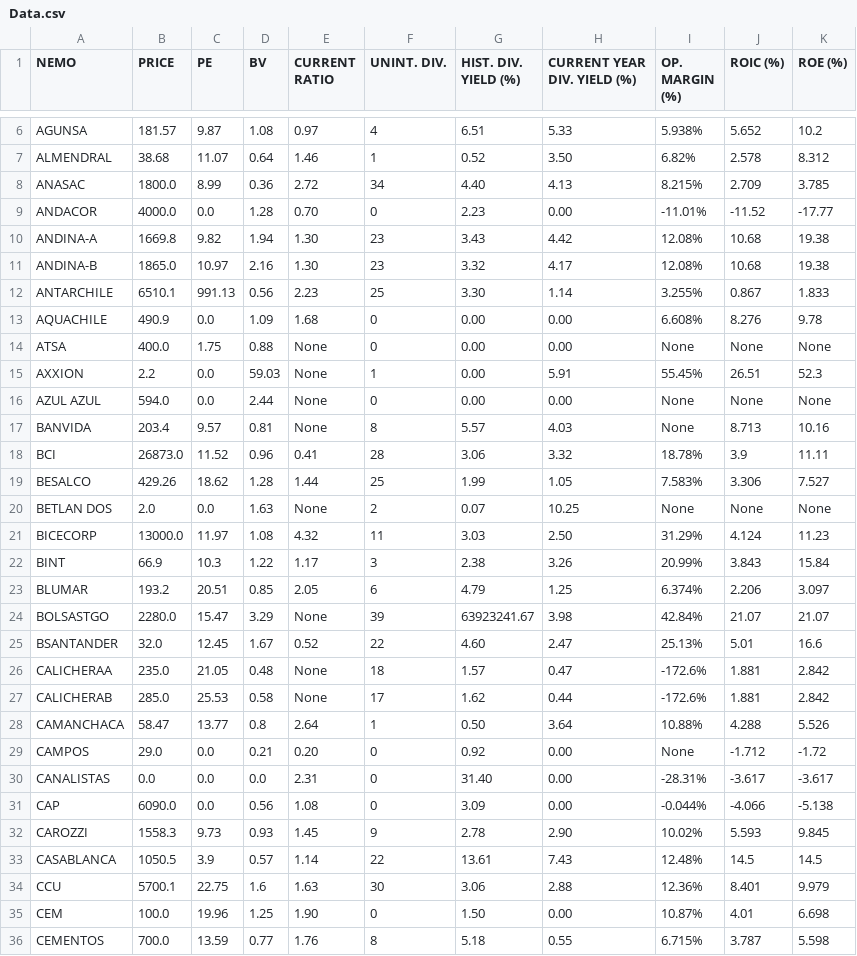
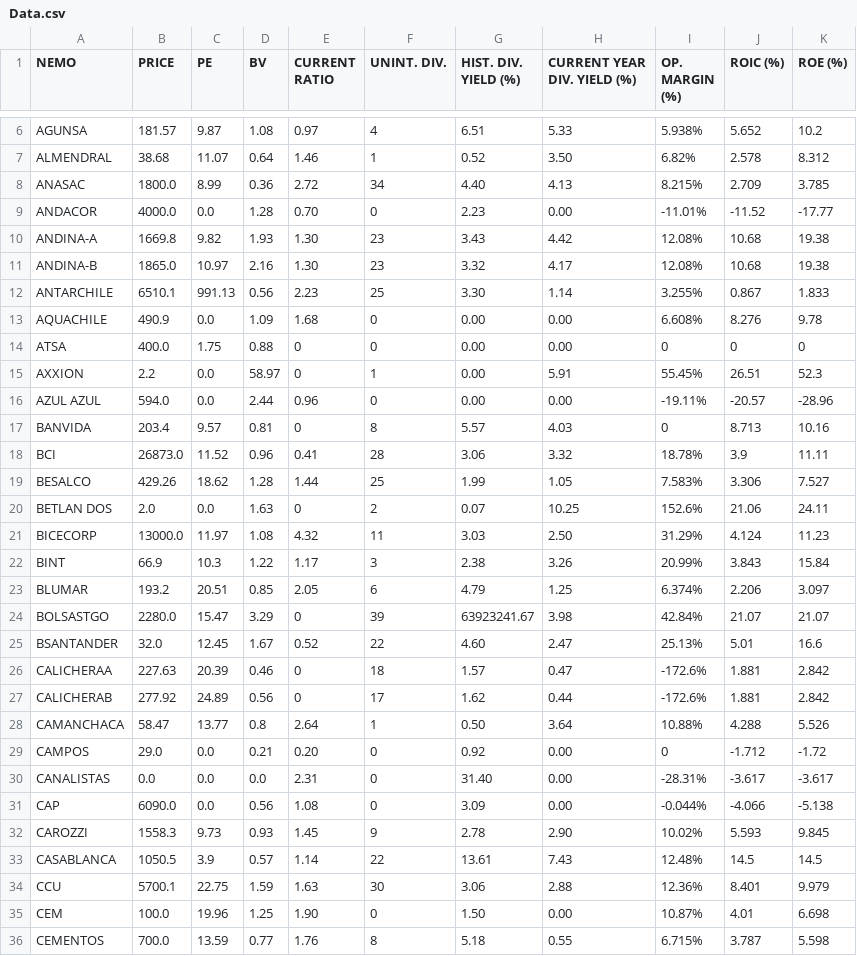
Before and after one commit to roschmid/waynefoundation, a CSV file: Data.csv, drawn as a sheet; only a part is shown, gaps mark what is left out; the diff covers the shown part only.

Commit message:
Update Data.csv

```diff
--- a/Data.csv
+++ b/Data.csv
@@ -9,3 +9,3 @@ ANASAC,1800.0,8.99,0.36,2.72,34,4.40,4.13,8.215%,2.709,3.785
 ANDACOR,4000.0,0.0,1.28,0.70,0,2.23,0.00,-11.01%,-11.52,-17.77
-ANDINA-A,1669.8,9.82,1.94,1.30,23,3.43,4.42,12.08%,10.68,19.38
+ANDINA-A,1669.8,9.82,1.93,1.30,23,3.43,4.42,12.08%,10.68,19.38
 ANDINA-B,1865.0,10.97,2.16,1.30,23,3.32,4.17,12.08%,10.68,19.38
@@ -13,9 +13,9 @@ ANTARCHILE,6510.1,991.13,0.56,2.23,25,3.30,1.14,3.255%,0.867,1.833
 AQUACHILE,490.9,0.0,1.09,1.68,0,0.00,0.00,6.608%,8.276,9.78
-ATSA,400.0,1.75,0.88,None,0,0.00,0.00,None,None,None
-AXXION,2.2,0.0,59.03,None,1,0.00,5.91,55.45%,26.51,52.3
-AZUL AZUL,594.0,0.0,2.44,None,0,0.00,0.00,None,None,None
-BANVIDA,203.4,9.57,0.81,None,8,5.57,4.03,None,8.713,10.16
+ATSA,400.0,1.75,0.88,0,0,0.00,0.00,0,0,0
+AXXION,2.2,0.0,58.97,0,1,0.00,5.91,55.45%,26.51,52.3
+AZUL AZUL,594.0,0.0,2.44,0.96,0,0.00,0.00,-19.11%,-20.57,-28.96
+BANVIDA,203.4,9.57,0.81,0,8,5.57,4.03,0,8.713,10.16
 BCI,26873.0,11.52,0.96,0.41,28,3.06,3.32,18.78%,3.9,11.11
 BESALCO,429.26,18.62,1.28,1.44,25,1.99,1.05,7.583%,3.306,7.527
-BETLAN DOS,2.0,0.0,1.63,None,2,0.07,10.25,None,None,None
+BETLAN DOS,2.0,0.0,1.63,0,2,0.07,10.25,152.6%,21.06,24.11
 BICECORP,13000.0,11.97,1.08,4.32,11,3.03,2.50,31.29%,4.124,11.23
@@ -23,8 +23,8 @@ BINT,66.9,10.3,1.22,1.17,3,2.38,3.26,20.99%,3.843,15.84
 BLUMAR,193.2,20.51,0.85,2.05,6,4.79,1.25,6.374%,2.206,3.097
-BOLSASTGO,2280.0,15.47,3.29,None,39,63923241.67,3.98,42.84%,21.07,21.07
+BOLSASTGO,2280.0,15.47,3.29,0,39,63923241.67,3.98,42.84%,21.07,21.07
 BSANTANDER,32.0,12.45,1.67,0.52,22,4.60,2.47,25.13%,5.01,16.6
-CALICHERAA,235.0,21.05,0.48,None,18,1.57,0.47,-172.6%,1.881,2.842
-CALICHERAB,285.0,25.53,0.58,None,17,1.62,0.44,-172.6%,1.881,2.842
+CALICHERAA,227.63,20.39,0.46,0,18,1.57,0.47,-172.6%,1.881,2.842
+CALICHERAB,277.92,24.89,0.56,0,17,1.62,0.44,-172.6%,1.881,2.842
 CAMANCHACA,58.47,13.77,0.8,2.64,1,0.50,3.64,10.88%,4.288,5.526
-CAMPOS,29.0,0.0,0.21,0.20,0,0.92,0.00,None,-1.712,-1.72
+CAMPOS,29.0,0.0,0.21,0.20,0,0.92,0.00,0,-1.712,-1.72
 CANALISTAS,0.0,0.0,0.0,2.31,0,31.40,0.00,-28.31%,-3.617,-3.617
@@ -33,3 +33,3 @@ CAROZZI,1558.3,9.73,0.93,1.45,9,2.78,2.90,10.02%,5.593,9.845
 CASABLANCA,1050.5,3.9,0.57,1.14,22,13.61,7.43,12.48%,14.5,14.5
-CCU,5700.1,22.75,1.6,1.63,30,3.06,2.88,12.36%,8.401,9.979
+CCU,5700.1,22.75,1.59,1.63,30,3.06,2.88,12.36%,8.401,9.979
 CEM,100.0,19.96,1.25,1.90,0,1.50,0.00,10.87%,4.01,6.698
```
Also changed, not shown: 1 added row and 152 edited cells elsewhere in this file.
